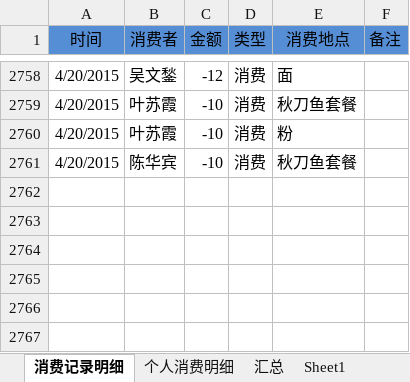
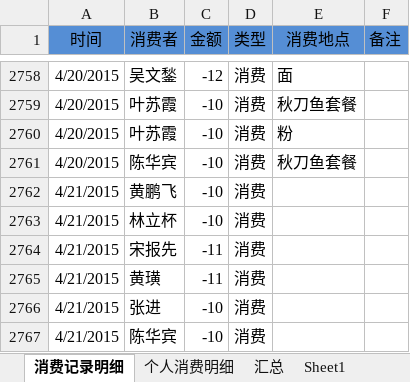
Before and after one commit to junyangren/BillingInfo, an Excel workbook: 充值产品线消费帐单.xlsx, sheet 消费记录明细, drawn as a sheet; only a part is shown, gaps mark what is left out; values as stored, in another font and other column widths than the file's, no borders; conditional formats not drawn; the diff names each change by its address in the sheet, - before the commit and + after, or states it on an @@ line.

```diff
--- a/充值产品线消费帐单.xlsx (sheet 消费记录明细)
+++ b/充值产品线消费帐单.xlsx (sheet 消费记录明细)
+row 2762: 4/21/2015 | 黄鹏飞 | -10 | 消费
+row 2763: 4/21/2015 | 林立杯 | -10 | 消费
+row 2764: 4/21/2015 | 宋报先 | -11 | 消费
+row 2765: 4/21/2015 | 黄璜 | -11 | 消费
+row 2766: 4/21/2015 | 张进 | -10 | 消费
+row 2767: 4/21/2015 | 陈华宾 | -10 | 消费
```
Also changed, not shown: sheet 个人消费明细, sheet 汇总.
